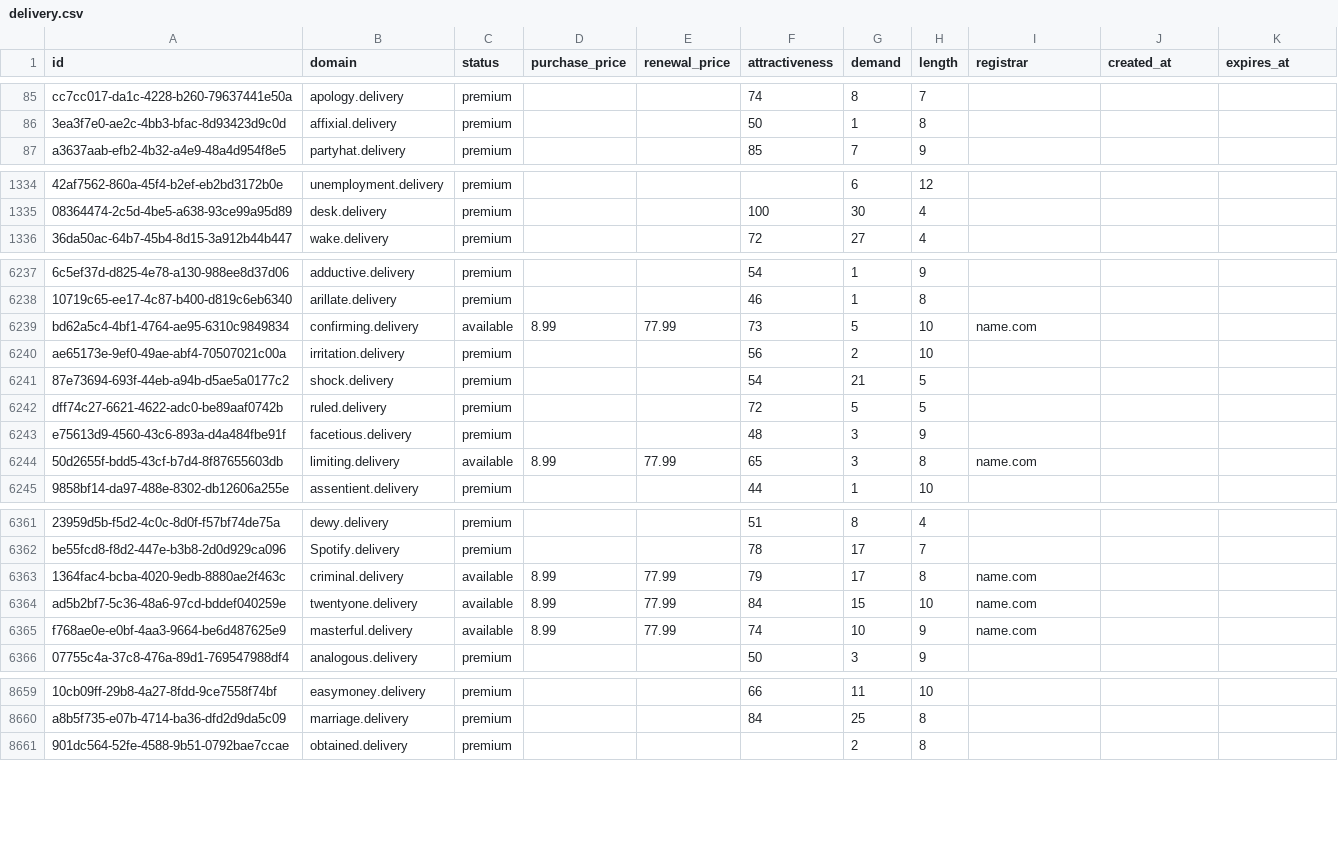
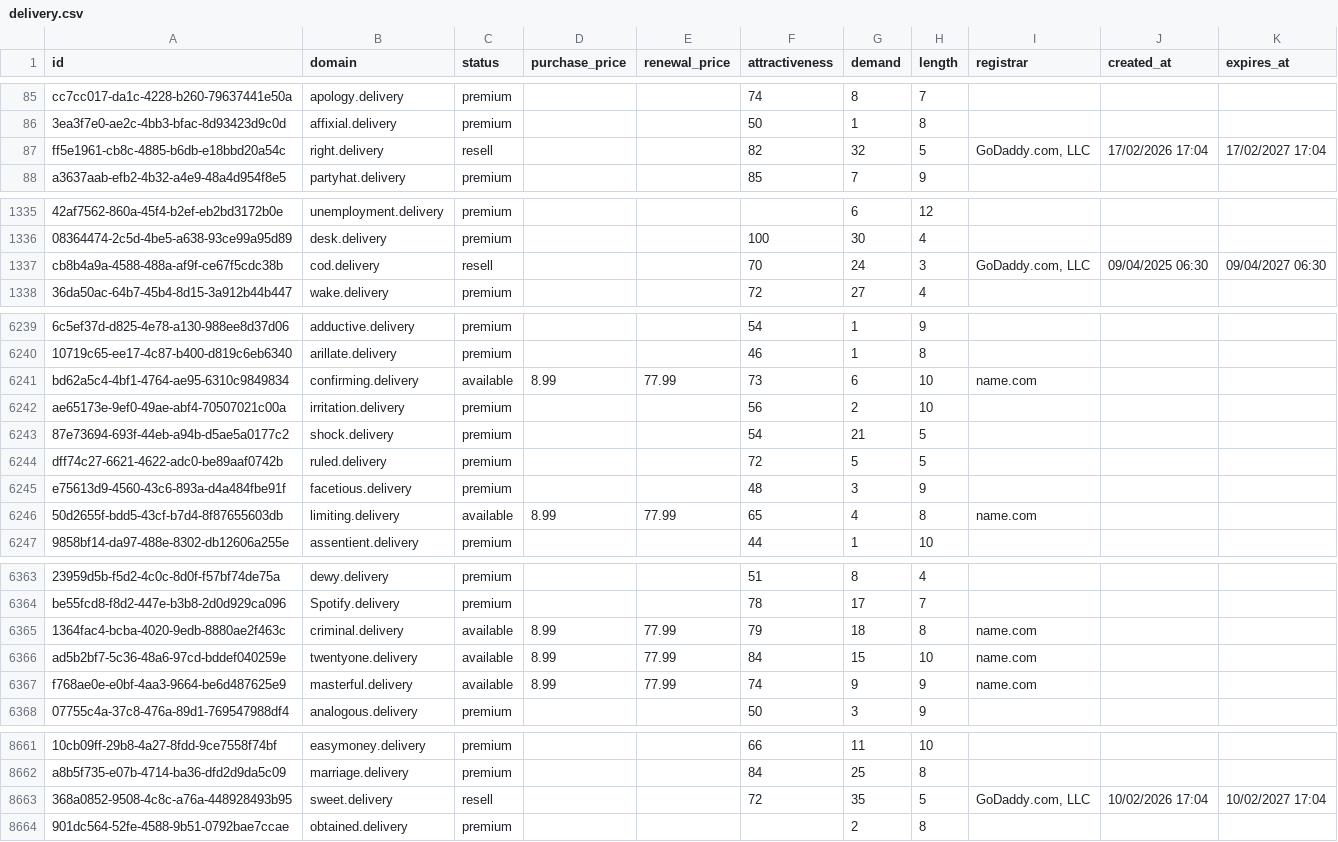
Before and after one commit to UniqueDomains/delivery-oneword-domains, a CSV file: delivery.csv, drawn as a sheet; only a part is shown, gaps mark what is left out; addresses are those after the commit; the diff covers the shown part only; the diff names each change by its address in the sheet, - before the commit and + after, or states it on an @@ line.

Commit message:
Domains update

```diff
--- a/delivery.csv
+++ b/delivery.csv
+row 87: ff5e1961-cb8c-4885-b6db-e18bbd20a54c | right.delivery | resell |  |  | 82 | 32 | 5 | GoDaddy.com, LLC | 17/02/2026 17:04 | 17/02/2027 17:04
+row 1337: cb8b4a9a-4588-488a-af9f-ce67f5cdc38b | cod.delivery | resell |  |  | 70 | 24 | 3 | GoDaddy.com, LLC | 09/04/2025 06:30 | 09/04/2027 06:30
-G6241 (demand): 5
+G6241 (demand): 6
-G6246 (demand): 3
+G6246 (demand): 4
-G6365 (demand): 17
+G6365 (demand): 18
-G6367 (demand): 10
+G6367 (demand): 9
+row 8663: 368a0852-9508-4c8c-a76a-448928493b95 | sweet.delivery | resell |  |  | 72 | 35 | 5 | GoDaddy.com, LLC | 10/02/2026 17:04 | 10/02/2027 17:04
```
Also changed, not shown: 76 edited cells elsewhere in this file, 3 other files.
